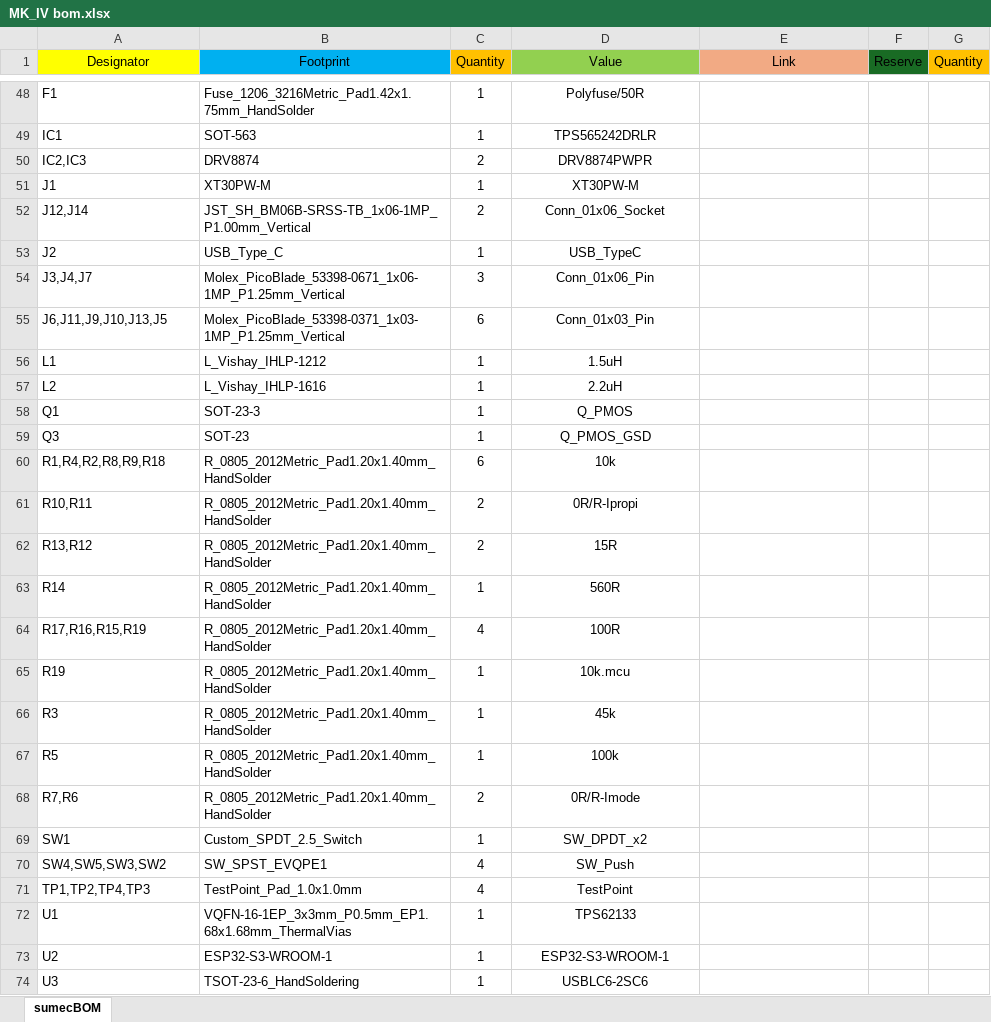
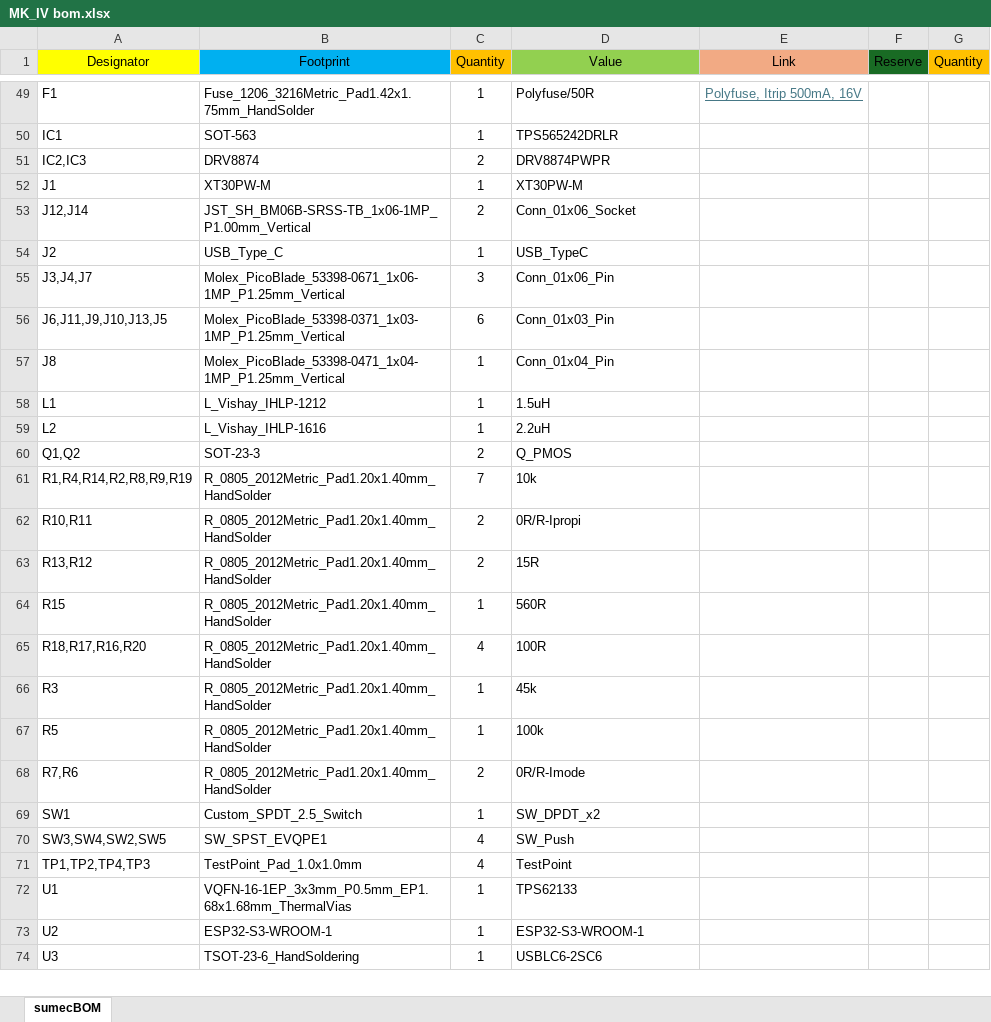
Before and after one commit to bismarx-v1/Sumec-MiniSumo, an Excel workbook: -PCB-/SUMEC_MK_IV/bom/MK_IV bom.xlsx, sheet sumecBOM, drawn as a sheet; only a part is shown, gaps mark what is left out; values as stored, in another font and other column widths than the file's, no borders; removed rows and columns are numbered as before the commit, all else as after; the diff covers the shown part only; the diff names each change by its address in the sheet, - before the commit and + after, or states it on an @@ line.

```diff
--- a/-PCB-/SUMEC_MK_IV/bom/MK_IV bom.xlsx (sheet sumecBOM)
+++ b/-PCB-/SUMEC_MK_IV/bom/MK_IV bom.xlsx (sheet sumecBOM)
-D49:D56 alignment: center
+D49:D56 alignment: left
-E49 (Link): (empty)
+E49 (Link): Polyfuse, Itrip 500mA, 16V
@@ row 76 moved to row 57: J8 @@
-D58:D60 alignment: center
+D58:D60 alignment: left
-A60 (Designator): Q1
+A60 (Designator): Q1,Q2
-C60 (Quantity): 1
+C60 (Quantity): 2
-row 59: Q3 | SOT-23 | 1 | Q_PMOS_GSD
-A61 (Designator): R1,R4,R2,R8,R9,R18
+A61 (Designator): R1,R4,R14,R2,R8,R9,R19
-C61 (Quantity): 6
+C61 (Quantity): 7
-D61:D65 alignment: center
+D61:D65 alignment: left
-A64 (Designator): R14
+A64 (Designator): R15
-A65 (Designator): R17,R16,R15,R19
+A65 (Designator): R18,R17,R16,R20
-row 65: R19 | R_0805_2012Metric_Pad1.20x1.40mm_HandSolder | 1 | 10k.mcu
-D66:D74 alignment: center
+D66:D74 alignment: left
-A70 (Designator): SW4,SW5,SW3,SW2
+A70 (Designator): SW3,SW4,SW2,SW5
```
Also changed, not shown: 19 added rows, 18 removed rows, 11 moved rows, 31 edited cells and cell formats elsewhere in this sheet, 6 other files.
